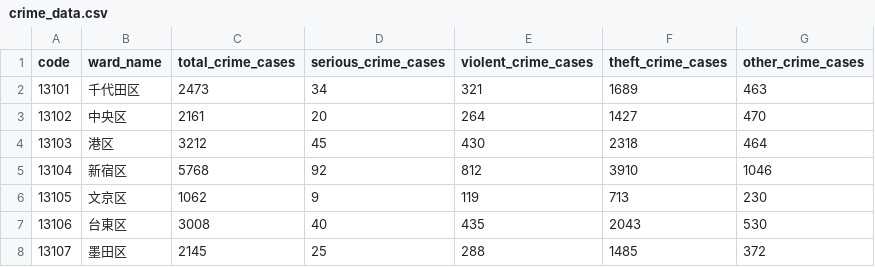
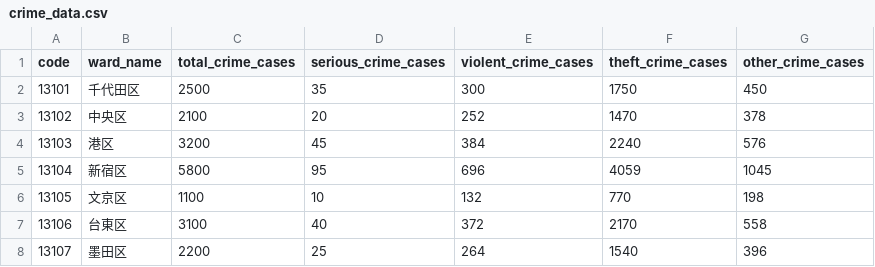
Before and after one commit to ukimotodatascience/Tokyo-livability-index, a CSV file: data/raw/crime_data.csv, drawn as a sheet; only a part is shown; the diff covers the shown part only.

```diff
--- a/data/raw/crime_data.csv
+++ b/data/raw/crime_data.csv
@@ -1,8 +1,8 @@
 code,ward_name,total_crime_cases,serious_crime_cases,violent_crime_cases,theft_crime_cases,other_crime_cases
-13101,千代田区,2473,34,321,1689,463
-13102,中央区,2161,20,264,1427,470
-13103,港区,3212,45,430,2318,464
-13104,新宿区,5768,92,812,3910,1046
-13105,文京区,1062,9,119,713,230
-13106,台東区,3008,40,435,2043,530
-13107,墨田区,2145,25,288,1485,372
+13101,千代田区,2500,35,300,1750,450
+13102,中央区,2100,20,252,1470,378
+13103,港区,3200,45,384,2240,576
+13104,新宿区,5800,95,696,4059,1045
+13105,文京区,1100,10,132,770,198
+13106,台東区,3100,40,372,2170,558
+13107,墨田区,2200,25,264,1540,396
```
Also changed, not shown: 73 edited cells elsewhere in this file, data/processed/tokyo_livability_index.csv, data/raw/estat_data.csv, 7 other files.
